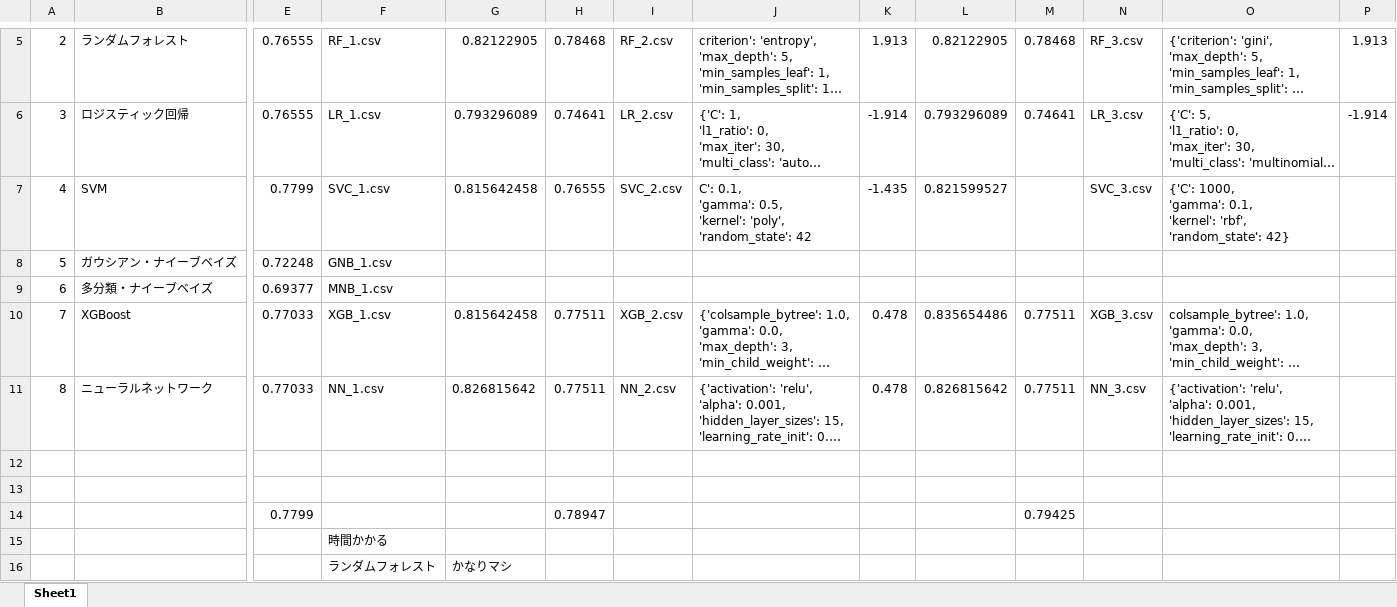
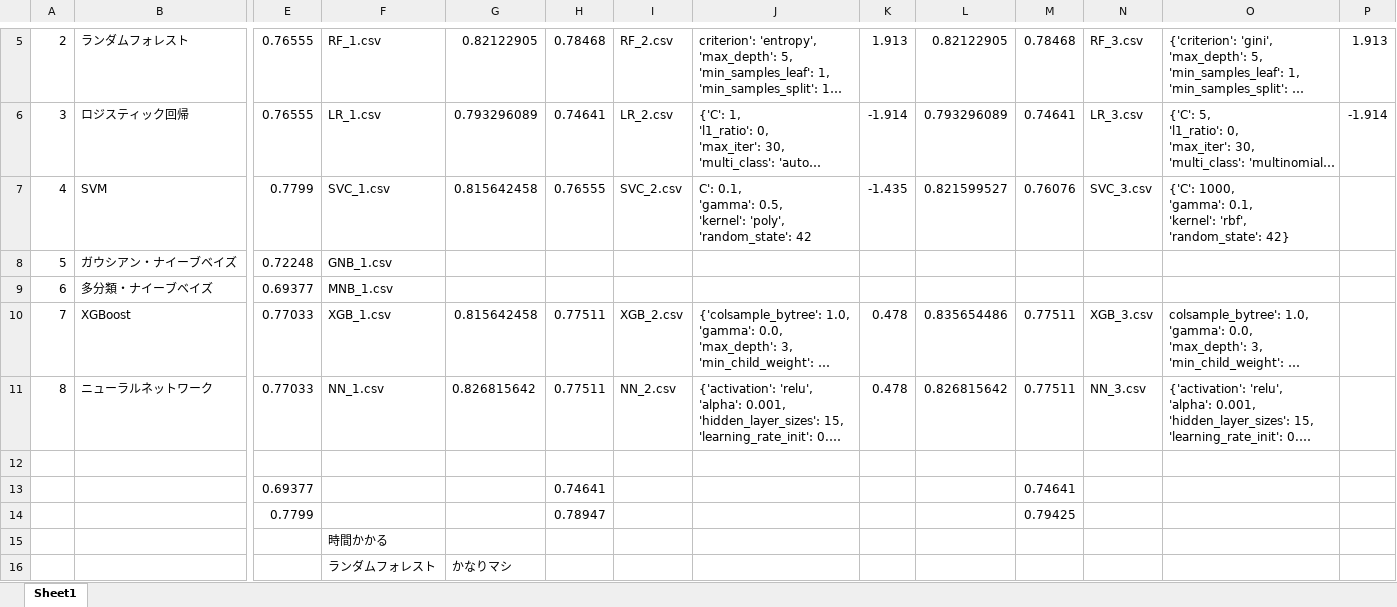
Before and after one commit to Shige-Oku/code_cd, an Excel workbook: 900_Kaggle/001_Titanic/900_001_model_compare.xlsx, sheet Sheet1, drawn as a sheet; only a part is shown, gaps mark what is left out; long unchanged cells end in …; values as stored, in another font and other column widths than the file's, no borders; rows hold the shown columns only; the diff names each change by its address in the sheet, - before the commit and + after, or states it on an @@ line.

```diff
--- a/900_Kaggle/001_Titanic/900_001_model_compare.xlsx (sheet Sheet1)
+++ b/900_Kaggle/001_Titanic/900_001_model_compare.xlsx (sheet Sheet1)
-M7: (empty)
+M7: 0.76076
-row 13: (empty)
+row 13:  |  | 0.69377 |  |  | 0.74641 |  |  |  |  | 0.74641
```
Also changed, not shown: 5 other files.
